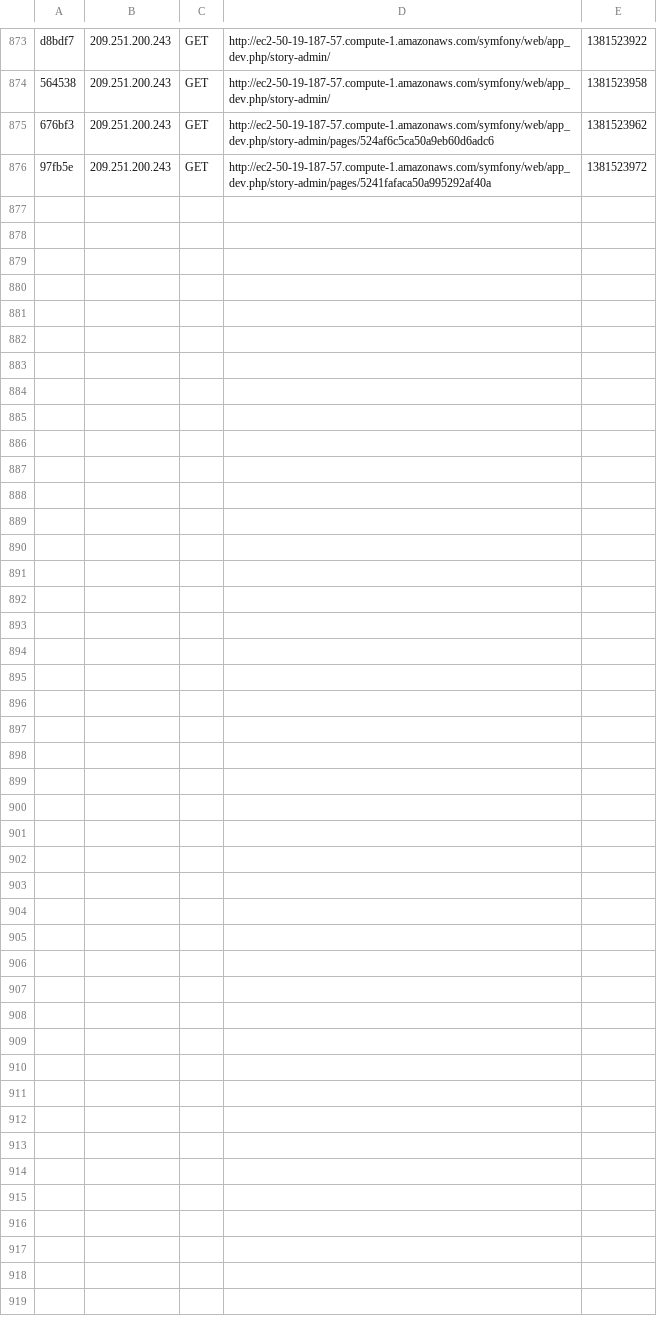
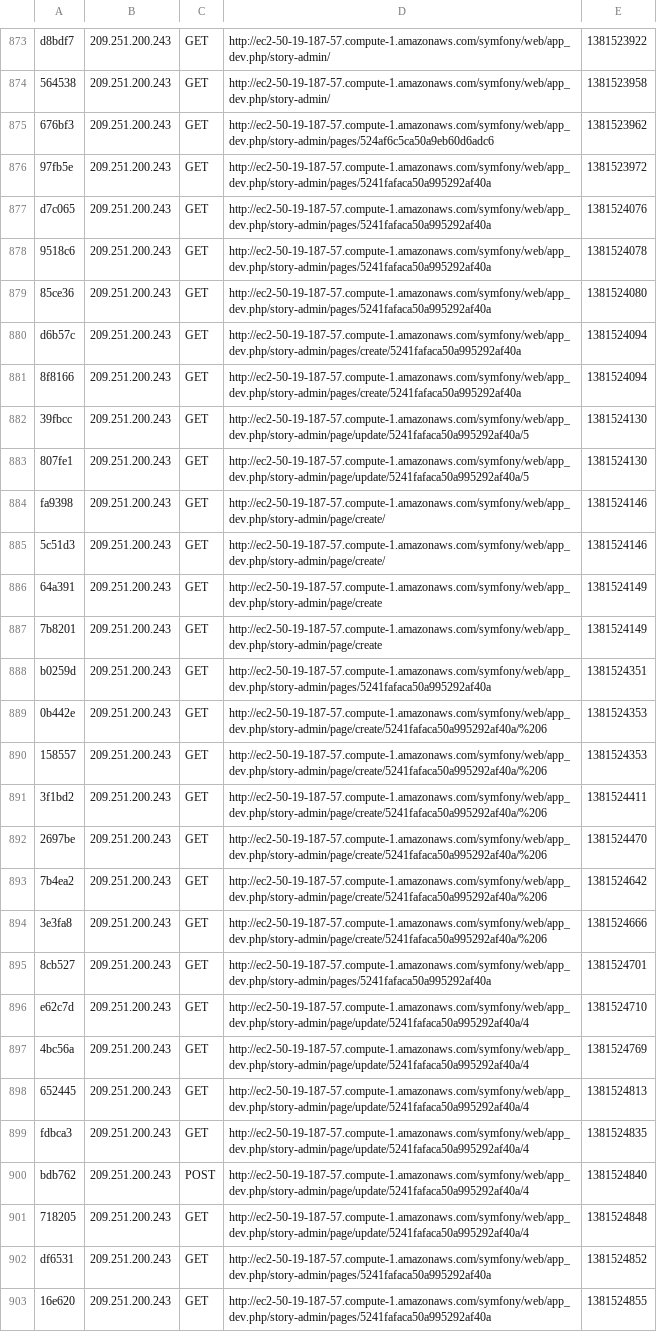
Before and after one commit to waltertschwe/symfony2-mongodb-doctrine-orm-setup, a CSV file: app/cache/dev/profiler/index.csv, drawn as a sheet; only a part is shown, gaps mark what is left out.

```diff
--- a/app/cache/dev/profiler/index.csv
+++ b/app/cache/dev/profiler/index.csv
@@ -876 +876,28 @@ d8bdf7,209.251.200.243,GET,http://ec2-50-19-187-57.compute-1.amazonaws.com/symfo
 97fb5e,209.251.200.243,GET,http://ec2-50-19-187-57.compute-1.amazonaws.com/symfony/web/app_dev.php/story-admin/pages/5241fafaca50a995292af40a,1381523972,
+d7c065,209.251.200.243,GET,http://ec2-50-19-187-57.compute-1.amazonaws.com/symfony/web/app_dev.php/story-admin/pages/5241fafaca50a995292af40a,1381524076,
+9518c6,209.251.200.243,GET,http://ec2-50-19-187-57.compute-1.amazonaws.com/symfony/web/app_dev.php/story-admin/pages/5241fafaca50a995292af40a,1381524078,
+85ce36,209.251.200.243,GET,http://ec2-50-19-187-57.compute-1.amazonaws.com/symfony/web/app_dev.php/story-admin/pages/5241fafaca50a995292af40a,1381524080,
+d6b57c,209.251.200.243,GET,http://ec2-50-19-187-57.compute-1.amazonaws.com/symfony/web/app_dev.php/story-admin/pages/create/5241fafaca50a995292af40a,1381524094,
+8f8166,209.251.200.243,GET,http://ec2-50-19-187-57.compute-1.amazonaws.com/symfony/web/app_dev.php/story-admin/pages/create/5241fafaca50a995292af40a,1381524094,
+39fbcc,209.251.200.243,GET,http://ec2-50-19-187-57.compute-1.amazonaws.com/symfony/web/app_dev.php/story-admin/page/update/5241fafaca50a995292af40a/5,1381524130,
+807fe1,209.251.200.243,GET,http://ec2-50-19-187-57.compute-1.amazonaws.com/symfony/web/app_dev.php/story-admin/page/update/5241fafaca50a995292af40a/5,1381524130,
+fa9398,209.251.200.243,GET,http://ec2-50-19-187-57.compute-1.amazonaws.com/symfony/web/app_dev.php/story-admin/page/create/,1381524146,
+5c51d3,209.251.200.243,GET,http://ec2-50-19-187-57.compute-1.amazonaws.com/symfony/web/app_dev.php/story-admin/page/create/,1381524146,
+64a391,209.251.200.243,GET,http://ec2-50-19-187-57.compute-1.amazonaws.com/symfony/web/app_dev.php/story-admin/page/create,1381524149,
+7b8201,209.251.200.243,GET,http://ec2-50-19-187-57.compute-1.amazonaws.com/symfony/web/app_dev.php/story-admin/page/create,1381524149,
+b0259d,209.251.200.243,GET,http://ec2-50-19-187-57.compute-1.amazonaws.com/symfony/web/app_dev.php/story-admin/pages/5241fafaca50a995292af40a,1381524351,
+0b442e,209.251.200.243,GET,http://ec2-50-19-187-57.compute-1.amazonaws.com/symfony/web/app_dev.php/story-admin/page/create/5241fafaca50a995292af40a/%206,1381524353,
+158557,209.251.200.243,GET,http://ec2-50-19-187-57.compute-1.amazonaws.com/symfony/web/app_dev.php/story-admin/page/create/5241fafaca50a995292af40a/%206,1381524353,
+3f1bd2,209.251.200.243,GET,http://ec2-50-19-187-57.compute-1.amazonaws.com/symfony/web/app_dev.php/story-admin/page/create/5241fafaca50a995292af40a/%206,1381524411,
+2697be,209.251.200.243,GET,http://ec2-50-19-187-57.compute-1.amazonaws.com/symfony/web/app_dev.php/story-admin/page/create/5241fafaca50a995292af40a/%206,1381524470,
+7b4ea2,209.251.200.243,GET,http://ec2-50-19-187-57.compute-1.amazonaws.com/symfony/web/app_dev.php/story-admin/page/create/5241fafaca50a995292af40a/%206,1381524642,
+3e3fa8,209.251.200.243,GET,http://ec2-50-19-187-57.compute-1.amazonaws.com/symfony/web/app_dev.php/story-admin/page/create/5241fafaca50a995292af40a/%206,1381524666,
+8cb527,209.251.200.243,GET,http://ec2-50-19-187-57.compute-1.amazonaws.com/symfony/web/app_dev.php/story-admin/pages/5241fafaca50a995292af40a,1381524701,
+e62c7d,209.251.200.243,GET,http://ec2-50-19-187-57.compute-1.amazonaws.com/symfony/web/app_dev.php/story-admin/page/update/5241fafaca50a995292af40a/4,1381524710,
+4bc56a,209.251.200.243,GET,http://ec2-50-19-187-57.compute-1.amazonaws.com/symfony/web/app_dev.php/story-admin/page/update/5241fafaca50a995292af40a/4,1381524769,
+652445,209.251.200.243,GET,http://ec2-50-19-187-57.compute-1.amazonaws.com/symfony/web/app_dev.php/story-admin/page/update/5241fafaca50a995292af40a/4,1381524813,
+fdbca3,209.251.200.243,GET,http://ec2-50-19-187-57.compute-1.amazonaws.com/symfony/web/app_dev.php/story-admin/page/update/5241fafaca50a995292af40a/4,1381524835,
+bdb762,209.251.200.243,POST,http://ec2-50-19-187-57.compute-1.amazonaws.com/symfony/web/app_dev.php/story-admin/page/update/5241fafaca50a995292af40a/4,1381524840,
+718205,209.251.200.243,GET,http://ec2-50-19-187-57.compute-1.amazonaws.com/symfony/web/app_dev.php/story-admin/page/update/5241fafaca50a995292af40a/4,1381524848,
+df6531,209.251.200.243,GET,http://ec2-50-19-187-57.compute-1.amazonaws.com/symfony/web/app_dev.php/story-admin/pages/5241fafaca50a995292af40a,1381524852,
+16e620,209.251.200.243,GET,http://ec2-50-19-187-57.compute-1.amazonaws.com/symfony/web/app_dev.php/story-admin/pages/5241fafaca50a995292af40a,1381524855,
```
Also changed, not shown: 42 other files.
